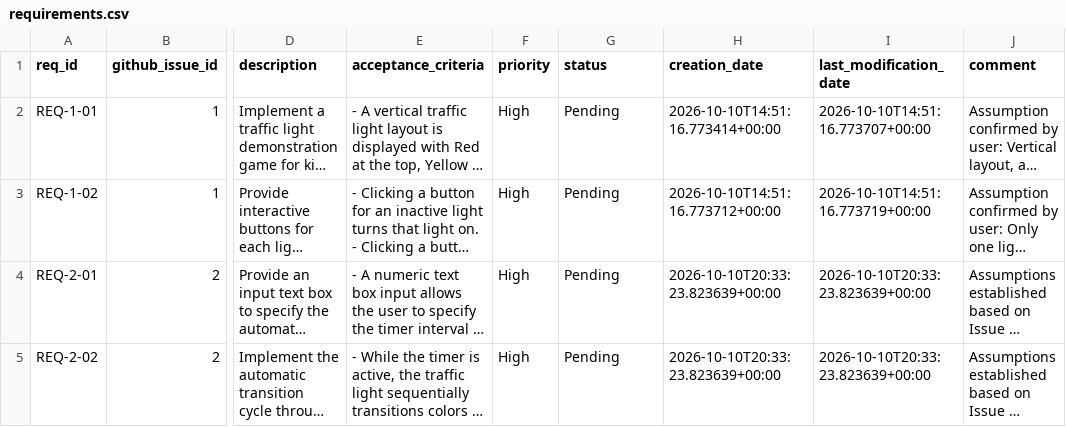
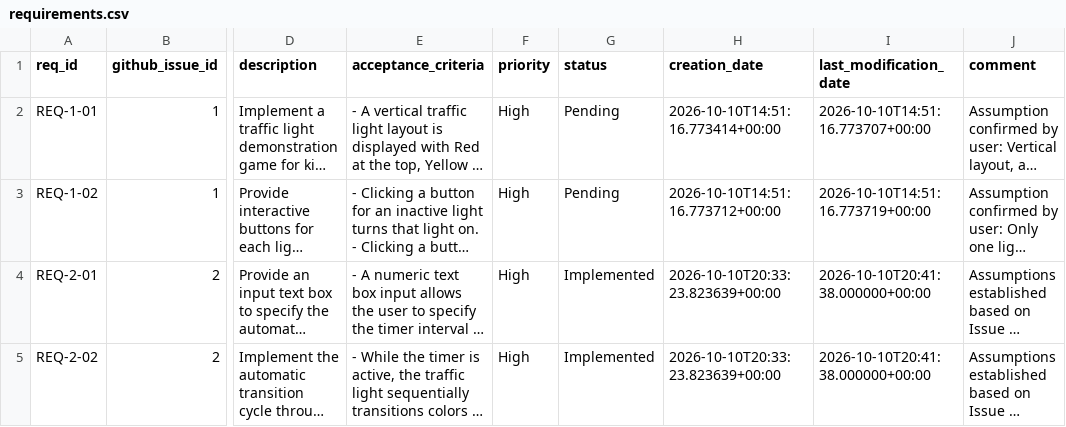
Before and after one commit to melsabrouty88/SWDevFactory, a CSV file: workspace/Requirements/requirements.csv, drawn as a sheet; only a part is shown, gaps mark what is left out; long unchanged cells end in …; the diff names each change by its address in the sheet, - before the commit and + after, or states it on an @@ line.

```diff
--- a/workspace/Requirements/requirements.csv
+++ b/workspace/Requirements/requirements.csv
-G4:G5 (status): Pending
+G4:G5 (status): Implemented
-I4:I5 (last_modification_date): 2026-10-10T20:33:23.823639+00:00
+I4:I5 (last_modification_date): 2026-10-10T20:41:38.000000+00:00
```
Also changed, not shown: 3 other files.
